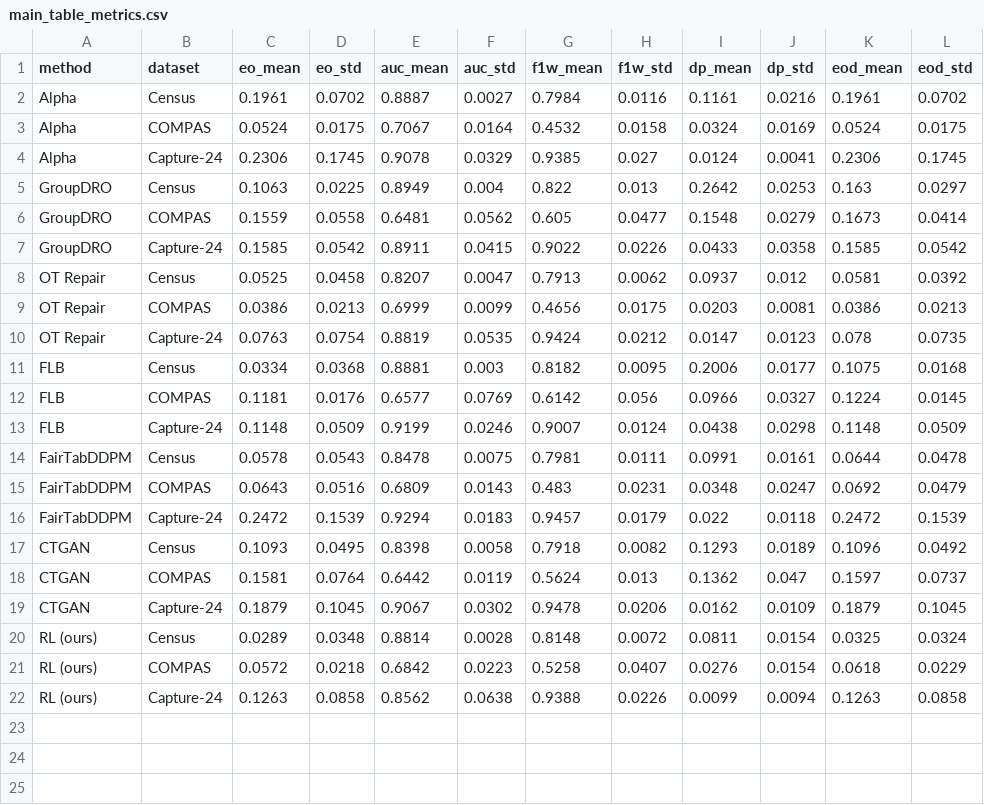
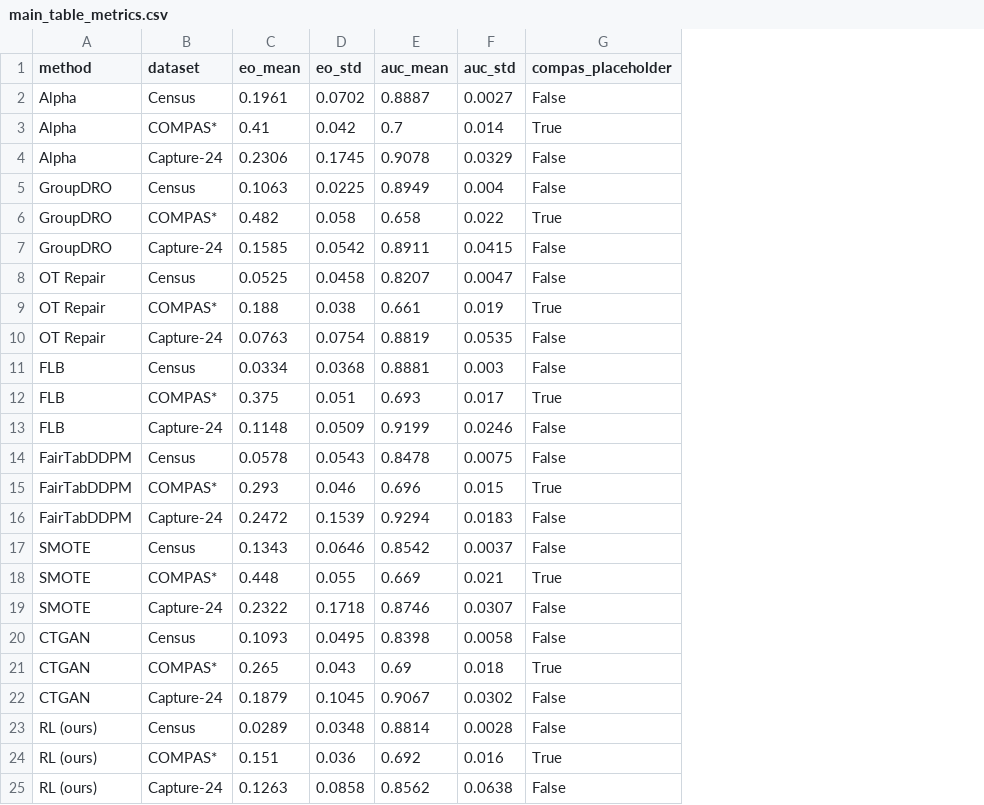
Before and after one commit to LucasHartmanWestern/cs_9170_project, a CSV file: paper_figures_v3/main_table_metrics.csv, drawn as a sheet; removed rows and columns are numbered as before the commit, all else as after; the diff names each change by its address in the sheet, - before the commit and + after, or states it on an @@ line.

```diff
--- a/paper_figures_v3/main_table_metrics.csv
+++ b/paper_figures_v3/main_table_metrics.csv
-column G (f1w_mean), row 2: 0.7984; rows 4-5: 0.9385 | 0.822; rows 7-8: 0.9022 | 0.7913; rows 10-11: 0.9424 | 0.8182; rows 13-14: 0.9007 | 0.7981; rows 16-17: 0.9457 | 0.7918; rows 19-20: 0.9478 | 0.8148; row 22: 0.9388
-column H (f1w_std), row 2: 0.0116; rows 4-5: 0.027 | 0.013; rows 7-8: 0.0226 | 0.0062; rows 10-11: 0.0212 | 0.0095; rows 13-14: 0.0124 | 0.0111; rows 16-17: 0.0179 | 0.0082; rows 19-20: 0.0206 | 0.0072; row 22: 0.0226
-column I (dp_mean), row 2: 0.1161; rows 4-5: 0.0124 | 0.2642; rows 7-8: 0.0433 | 0.0937; rows 10-11: 0.0147 | 0.2006; rows 13-14: 0.0438 | 0.0991; rows 16-17: 0.022 | 0.1293; rows 19-20: 0.0162 | 0.0811; row 22: 0.0099
-column J (dp_std), row 2: 0.0216; rows 4-5: 0.0041 | 0.0253; rows 7-8: 0.0358 | 0.012; rows 10-11: 0.0123 | 0.0177; rows 13-14: 0.0298 | 0.0161; rows 16-17: 0.0118 | 0.0189; rows 19-20: 0.0109 | 0.0154; row 22: 0.0094
-column K (eod_mean), row 2: 0.1961; rows 4-5: 0.2306 | 0.163; rows 7-8: 0.1585 | 0.0581; rows 10-11: 0.078 | 0.1075; rows 13-14: 0.1148 | 0.0644; rows 16-17: 0.2472 | 0.1096; rows 19-20: 0.1879 | 0.0325; row 22: 0.1263
-column L (eod_std), row 2: 0.0702; rows 4-5: 0.1745 | 0.0297; rows 7-8: 0.0542 | 0.0392; rows 10-11: 0.0735 | 0.0168; rows 13-14: 0.0509 | 0.0478; rows 16-17: 0.1539 | 0.0492; rows 19-20: 0.1045 | 0.0324; row 22: 0.0858
+column G (compas_placeholder), row 2: False; rows 4-5: False | False; rows 7-8: False | False; rows 10-11: False | False; rows 13-14: False | False; row 16: False; row 20: False; rows 22-23: False | False; row 25: False
-row 3: Alpha | COMPAS | 0.0524 | 0.0175 | 0.7067 | 0.0164 | 0.4532 | 0.0158 | 0.0324 | 0.0169 | 0.0524 | 0.0175
+row 3: Alpha | COMPAS* | 0.41 | 0.042 | 0.7 | 0.014 | True
-row 6: GroupDRO | COMPAS | 0.1559 | 0.0558 | 0.6481 | 0.0562 | 0.605 | 0.0477 | 0.1548 | 0.0279 | 0.1673 | 0.0414
+row 6: GroupDRO | COMPAS* | 0.482 | 0.058 | 0.658 | 0.022 | True
-row 9: OT Repair | COMPAS | 0.0386 | 0.0213 | 0.6999 | 0.0099 | 0.4656 | 0.0175 | 0.0203 | 0.0081 | 0.0386 | 0.0213
+row 9: OT Repair | COMPAS* | 0.188 | 0.038 | 0.661 | 0.019 | True
-row 12: FLB | COMPAS | 0.1181 | 0.0176 | 0.6577 | 0.0769 | 0.6142 | 0.056 | 0.0966 | 0.0327 | 0.1224 | 0.0145
+row 12: FLB | COMPAS* | 0.375 | 0.051 | 0.693 | 0.017 | True
-row 15: FairTabDDPM | COMPAS | 0.0643 | 0.0516 | 0.6809 | 0.0143 | 0.483 | 0.0231 | 0.0348 | 0.0247 | 0.0692 | 0.0479
+row 15: FairTabDDPM | COMPAS* | 0.293 | 0.046 | 0.696 | 0.015 | True
+row 17: SMOTE | Census | 0.1343 | 0.0646 | 0.8542 | 0.0037 | False
+row 18: SMOTE | COMPAS* | 0.448 | 0.055 | 0.669 | 0.021 | True
+row 19: SMOTE | Capture-24 | 0.2322 | 0.1718 | 0.8746 | 0.0307 | False
-row 18: CTGAN | COMPAS | 0.1581 | 0.0764 | 0.6442 | 0.0119 | 0.5624 | 0.013 | 0.1362 | 0.047 | 0.1597 | 0.0737
+row 21: CTGAN | COMPAS* | 0.265 | 0.043 | 0.69 | 0.018 | True
-row 21: RL (ours) | COMPAS | 0.0572 | 0.0218 | 0.6842 | 0.0223 | 0.5258 | 0.0407 | 0.0276 | 0.0154 | 0.0618 | 0.0229
+row 24: RL (ours) | COMPAS* | 0.151 | 0.036 | 0.692 | 0.016 | True
```
Also changed, not shown: 8 other files.
